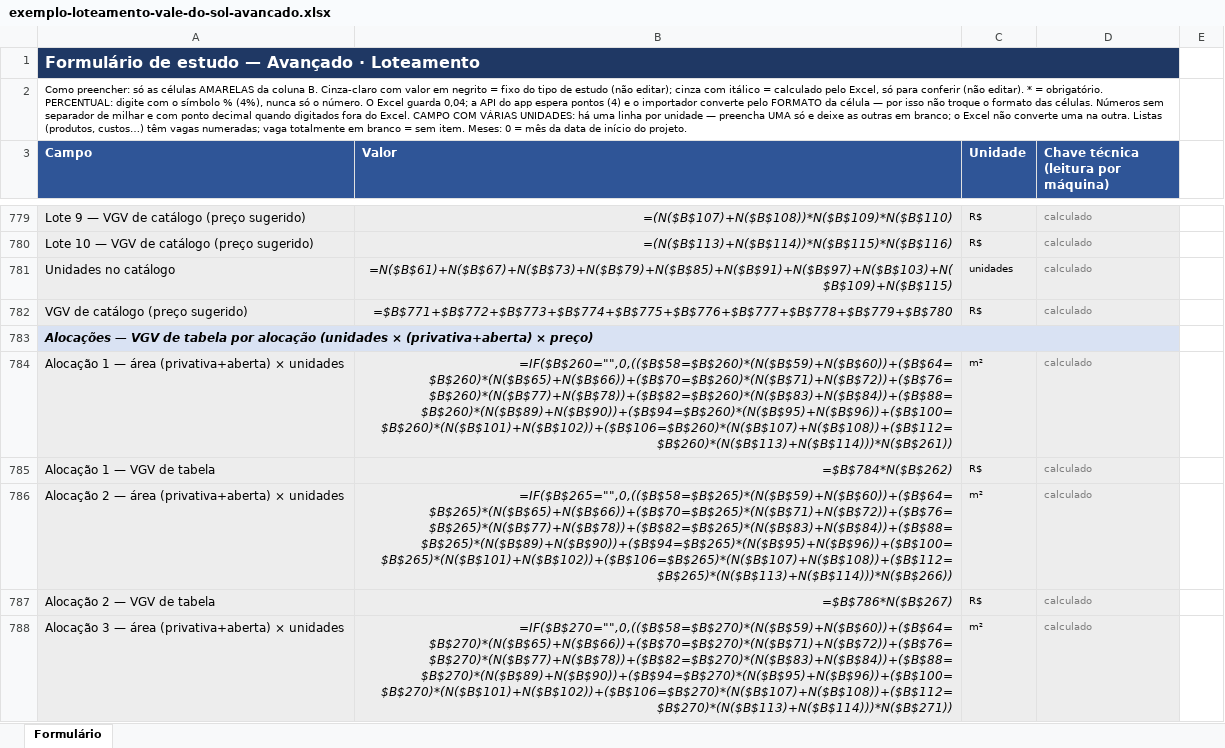
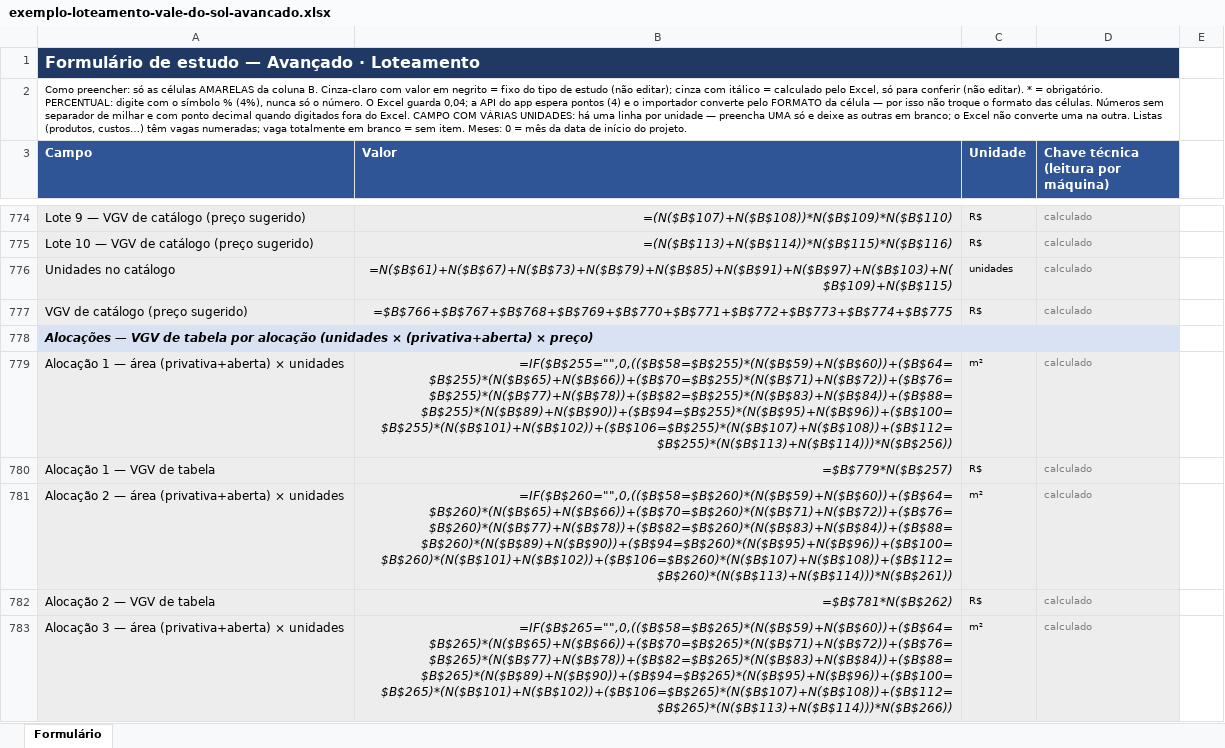
Before and after one commit to rafaleandrog/viabilidade-real-estate, an Excel workbook: referencia/formularios/exemplos/exemplo-loteamento-vale-do-sol-avancado.xlsx, sheet Formulário, drawn as a sheet; only a part is shown, gaps mark what is left out; values as stored, in another font and other column widths than the file's, no borders; formulas without a stored value are shown as written; addresses are those after the commit; the diff covers the shown part only; the diff names each change by its address in the sheet, - before the commit and + after, or states it on an @@ line.

```diff
--- a/referencia/formularios/exemplos/exemplo-loteamento-vale-do-sol-avancado.xlsx (sheet Formulário)
+++ b/referencia/formularios/exemplos/exemplo-loteamento-vale-do-sol-avancado.xlsx (sheet Formulário)
-B777 (Valor): =$B$771+$B$772+$B$773+$B$774+$B$775+$B$776+$B$777+$B$778+$B$779+$B$780
+B777 (Valor): =$B$766+$B$767+$B$768+$B$769+$B$770+$B$771+$B$772+$B$773+$B$774+$B$775
-B779 (Valor): =IF($B$260="",0,(($B$58=$B$260)*(N($B$59)+N($B$60))+($B$64=$B$260)*(N($B$65)+N($B$66))+($B$70=$B$260)*(N($B$71)+N($B$72))+($B$76=$B$260)*(N($B$77)+N($B$78))+($B$82=$B$260)*(N($B$83)+N($B$84))+($B$88=$B$260)*(N($B$89)+N($B$90))+($B$94=$B$260)*(N($B$95)+N($B$96))+($B$100=$B$260)*(N($B$101)+N($B$102))+($B$106=$B$260)*(N($B$107)+N($B$108))+($B$112=$B$260)*(N($B$113)+N($B$114)))*N($B$261))
+B779 (Valor): =IF($B$255="",0,(($B$58=$B$255)*(N($B$59)+N($B$60))+($B$64=$B$255)*(N($B$65)+N($B$66))+($B$70=$B$255)*(N($B$71)+N($B$72))+($B$76=$B$255)*(N($B$77)+N($B$78))+($B$82=$B$255)*(N($B$83)+N($B$84))+($B$88=$B$255)*(N($B$89)+N($B$90))+($B$94=$B$255)*(N($B$95)+N($B$96))+($B$100=$B$255)*(N($B$101)+N($B$102))+($B$106=$B$255)*(N($B$107)+N($B$108))+($B$112=$B$255)*(N($B$113)+N($B$114)))*N($B$256))
-B780 (Valor): =$B$784*N($B$262)
+B780 (Valor): =$B$779*N($B$257)
-B781 (Valor): =IF($B$265="",0,(($B$58=$B$265)*(N($B$59)+N($B$60))+($B$64=$B$265)*(N($B$65)+N($B$66))+($B$70=$B$265)*(N($B$71)+N($B$72))+($B$76=$B$265)*(N($B$77)+N($B$78))+($B$82=$B$265)*(N($B$83)+N($B$84))+($B$88=$B$265)*(N($B$89)+N($B$90))+($B$94=$B$265)*(N($B$95)+N($B$96))+($B$100=$B$265)*(N($B$101)+N($B$102))+($B$106=$B$265)*(N($B$107)+N($B$108))+($B$112=$B$265)*(N($B$113)+N($B$114)))*N($B$266))
+B781 (Valor): =IF($B$260="",0,(($B$58=$B$260)*(N($B$59)+N($B$60))+($B$64=$B$260)*(N($B$65)+N($B$66))+($B$70=$B$260)*(N($B$71)+N($B$72))+($B$76=$B$260)*(N($B$77)+N($B$78))+($B$82=$B$260)*(N($B$83)+N($B$84))+($B$88=$B$260)*(N($B$89)+N($B$90))+($B$94=$B$260)*(N($B$95)+N($B$96))+($B$100=$B$260)*(N($B$101)+N($B$102))+($B$106=$B$260)*(N($B$107)+N($B$108))+($B$112=$B$260)*(N($B$113)+N($B$114)))*N($B$261))
-B782 (Valor): =$B$786*N($B$267)
+B782 (Valor): =$B$781*N($B$262)
-B783 (Valor): =IF($B$270="",0,(($B$58=$B$270)*(N($B$59)+N($B$60))+($B$64=$B$270)*(N($B$65)+N($B$66))+($B$70=$B$270)*(N($B$71)+N($B$72))+($B$76=$B$270)*(N($B$77)+N($B$78))+($B$82=$B$270)*(N($B$83)+N($B$84))+($B$88=$B$270)*(N($B$89)+N($B$90))+($B$94=$B$270)*(N($B$95)+N($B$96))+($B$100=$B$270)*(N($B$101)+N($B$102))+($B$106=$B$270)*(N($B$107)+N($B$108))+($B$112=$B$270)*(N($B$113)+N($B$114)))*N($B$271))
+B783 (Valor): =IF($B$265="",0,(($B$58=$B$265)*(N($B$59)+N($B$60))+($B$64=$B$265)*(N($B$65)+N($B$66))+($B$70=$B$265)*(N($B$71)+N($B$72))+($B$76=$B$265)*(N($B$77)+N($B$78))+($B$82=$B$265)*(N($B$83)+N($B$84))+($B$88=$B$265)*(N($B$89)+N($B$90))+($B$94=$B$265)*(N($B$95)+N($B$96))+($B$100=$B$265)*(N($B$101)+N($B$102))+($B$106=$B$265)*(N($B$107)+N($B$108))+($B$112=$B$265)*(N($B$113)+N($B$114)))*N($B$266))
```
Also changed, not shown: 5 removed rows and 212 edited cells elsewhere in this sheet, referencia/formularios/exemplos/exemplo-incorporacao-aurora-parque-avancado.xlsx, referencia/formularios/formulario-avancado-incorporacao.xlsx, 1 other file.
